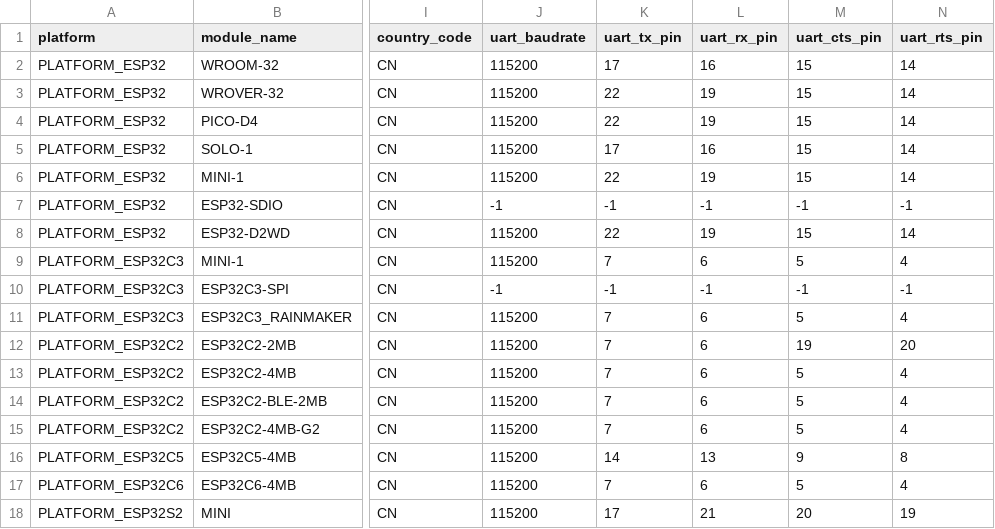
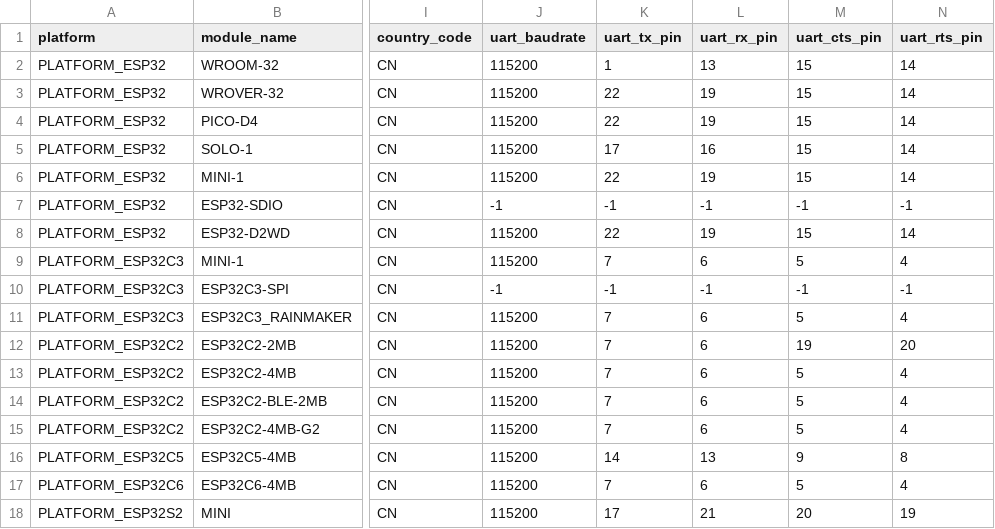
Before and after one commit to KingZhang8675/esp-at, a CSV file: components/customized_partitions/raw_data/factory_param/factory_param_data.csv, drawn as a sheet; only a part is shown, gaps mark what is left out; the diff names each change by its address in the sheet, - before the commit and + after, or states it on an @@ line.

```diff
--- a/components/customized_partitions/raw_data/factory_param/factory_param_data.csv
+++ b/components/customized_partitions/raw_data/factory_param/factory_param_data.csv
-K2 (uart_tx_pin): 17
+K2 (uart_tx_pin): 1
-L2 (uart_rx_pin): 16
+L2 (uart_rx_pin): 13
```
Also changed, not shown: 1 other file.
